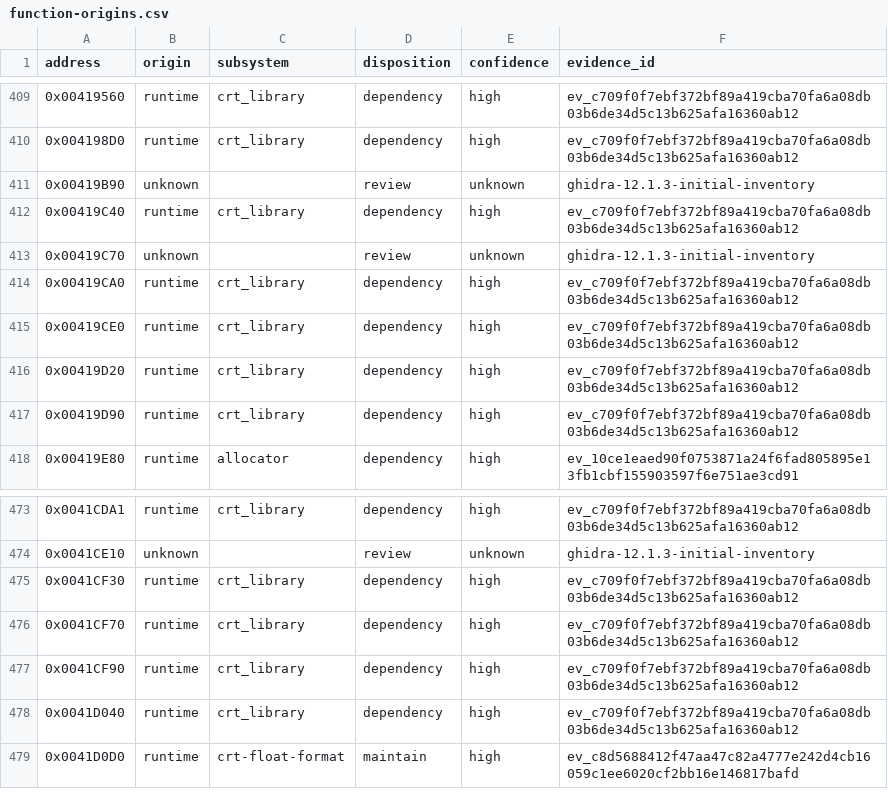
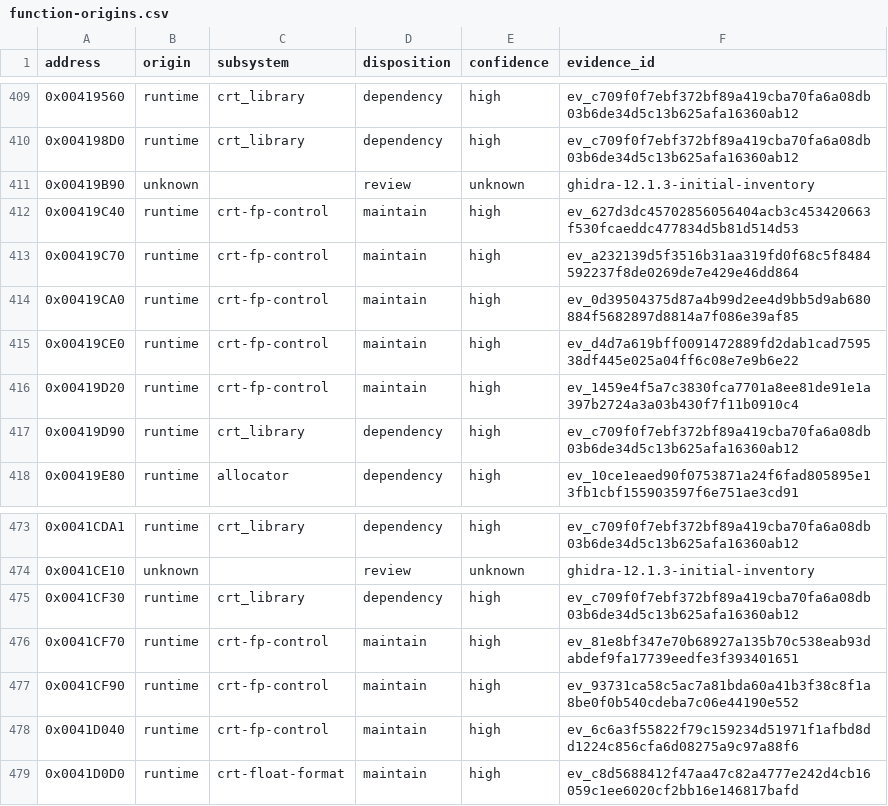
Before and after one commit to N0zoM1z0/dx-ball, a CSV file: config/function-origins.csv, drawn as a sheet; only a part is shown, gaps mark what is left out.

```diff
--- a/config/function-origins.csv
+++ b/config/function-origins.csv
@@ -411,7 +411,7 @@ address,origin,subsystem,disposition,confidence,evidence_id
 0x00419B90,unknown,,review,unknown,ghidra-12.1.3-initial-inventory
-0x00419C40,runtime,crt_library,dependency,high,ev_c709f0f7ebf372bf89a419cba70fa6a08db03b6de34d5c13b625afa16360ab12
-0x00419C70,unknown,,review,unknown,ghidra-12.1.3-initial-inventory
-0x00419CA0,runtime,crt_library,dependency,high,ev_c709f0f7ebf372bf89a419cba70fa6a08db03b6de34d5c13b625afa16360ab12
-0x00419CE0,runtime,crt_library,dependency,high,ev_c709f0f7ebf372bf89a419cba70fa6a08db03b6de34d5c13b625afa16360ab12
-0x00419D20,runtime,crt_library,dependency,high,ev_c709f0f7ebf372bf89a419cba70fa6a08db03b6de34d5c13b625afa16360ab12
+0x00419C40,runtime,crt-fp-control,maintain,high,ev_627d3dc45702856056404acb3c453420663f530fcaeddc477834d5b81d514d53
+0x00419C70,runtime,crt-fp-control,maintain,high,ev_a232139d5f3516b31aa319fd0f68c5f8484592237f8de0269de7e429e46dd864
+0x00419CA0,runtime,crt-fp-control,maintain,high,ev_0d39504375d87a4b99d2ee4d9bb5d9ab680884f5682897d8814a7f086e39af85
+0x00419CE0,runtime,crt-fp-control,maintain,high,ev_d4d7a619bff0091472889fd2dab1cad759538df445e025a04ff6c08e7e9b6e22
+0x00419D20,runtime,crt-fp-control,maintain,high,ev_1459e4f5a7c3830fca7701a8ee81de91e1a397b2724a3a03b430f7f11b0910c4
 0x00419D90,runtime,crt_library,dependency,high,ev_c709f0f7ebf372bf89a419cba70fa6a08db03b6de34d5c13b625afa16360ab12
@@ -475,5 +475,5 @@ address,origin,subsystem,disposition,confidence,evidence_id
 0x0041CF30,runtime,crt_library,dependency,high,ev_c709f0f7ebf372bf89a419cba70fa6a08db03b6de34d5c13b625afa16360ab12
-0x0041CF70,runtime,crt_library,dependency,high,ev_c709f0f7ebf372bf89a419cba70fa6a08db03b6de34d5c13b625afa16360ab12
-0x0041CF90,runtime,crt_library,dependency,high,ev_c709f0f7ebf372bf89a419cba70fa6a08db03b6de34d5c13b625afa16360ab12
-0x0041D040,runtime,crt_library,dependency,high,ev_c709f0f7ebf372bf89a419cba70fa6a08db03b6de34d5c13b625afa16360ab12
+0x0041CF70,runtime,crt-fp-control,maintain,high,ev_81e8bf347e70b68927a135b70c538eab93dabdef9fa17739eedfe3f393401651
+0x0041CF90,runtime,crt-fp-control,maintain,high,ev_93731ca58c5ac7a81bda60a41b3f38c8f1a8be0f0b540cdeba7c06e44190e552
+0x0041D040,runtime,crt-fp-control,maintain,high,ev_6c6a3f55822f79c159234d51971f1afbd8dd1224c856cfa6d08275a9c97a88f6
 0x0041D0D0,runtime,crt-float-format,maintain,high,ev_c8d5688412f47aa47c82a4777e242d4cb16059c1ee6020cf2bb16e146817bafd
```
Also changed, not shown: config/functions.csv, config/implemented.csv, 12 other files.
